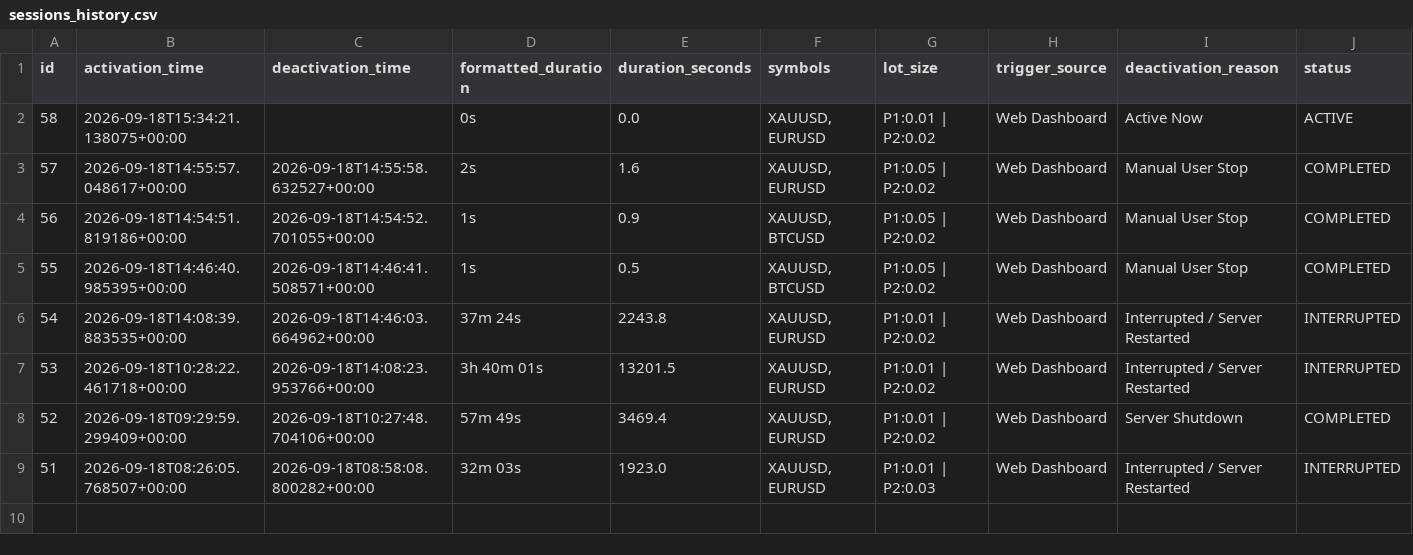
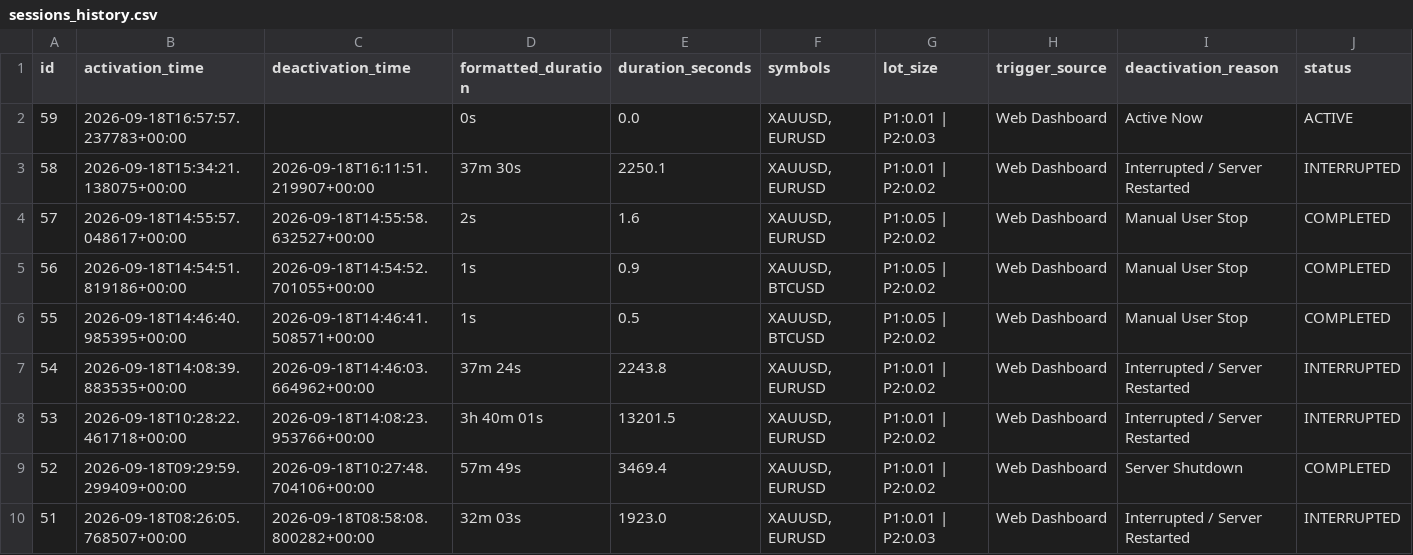
Before and after one commit to anikdey72196-ops/ALGO, a CSV file: sessions_history.csv, drawn as a sheet.

```diff
--- a/sessions_history.csv
+++ b/sessions_history.csv
@@ -1,3 +1,4 @@
 id,activation_time,deactivation_time,formatted_duration,duration_seconds,symbols,lot_size,trigger_source,deactivation_reason,status
-58,2026-09-18T15:34:21.138075+00:00,,0s,0.0,"XAUUSD, EURUSD",P1:0.01 | P2:0.02,Web Dashboard,Active Now,ACTIVE
+59,2026-09-18T16:57:57.237783+00:00,,0s,0.0,"XAUUSD, EURUSD",P1:0.01 | P2:0.03,Web Dashboard,Active Now,ACTIVE
+58,2026-09-18T15:34:21.138075+00:00,2026-09-18T16:11:51.219907+00:00,37m 30s,2250.1,"XAUUSD, EURUSD",P1:0.01 | P2:0.02,Web Dashboard,Interrupted / Server Restarted,INTERRUPTED
 57,2026-09-18T14:55:57.048617+00:00,2026-09-18T14:55:58.632527+00:00,2s,1.6,"XAUUSD, EURUSD",P1:0.05 | P2:0.02,Web Dashboard,Manual User Stop,COMPLETED
```
Also changed, not shown: trades_history.csv, 1 other file.
